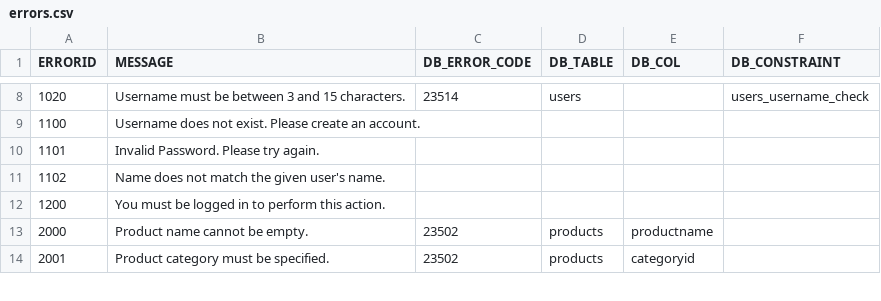
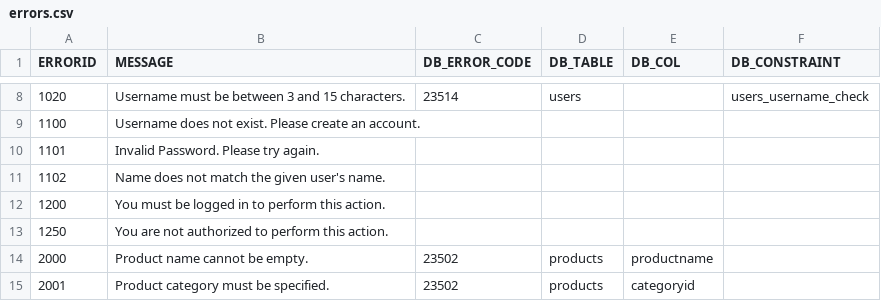
Before and after one commit to navingator/northwind-web-test, a CSV file: db/data/errors.csv, drawn as a sheet; only a part is shown, gaps mark what is left out.

```diff
--- a/db/data/errors.csv
+++ b/db/data/errors.csv
@@ -12,2 +12,3 @@ ERRORID,MESSAGE,DB_ERROR_CODE,DB_TABLE,DB_COL,DB_CONSTRAINT
 1200,You must be logged in to perform this action.,,,,
+1250,You are not authorized to perform this action.,,,,
 2000,Product name cannot be empty.,23502,products,productname,
```
Also changed, not shown: 3 other files.
